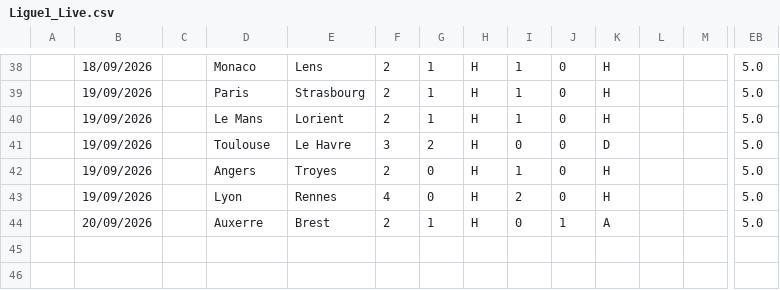
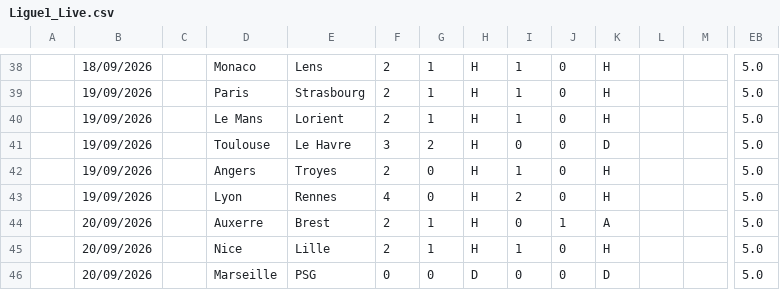
Before and after one commit to iFelice/SoccerMath2.0, a CSV file: SoccerMath/database/Ligue1_Live.csv, drawn as a sheet; only a part is shown, gaps mark what is left out; rows hold the shown columns only; the diff names each change by its address in the sheet, - before the commit and + after, or states it on an @@ line.

```diff
--- a/SoccerMath/database/Ligue1_Live.csv
+++ b/SoccerMath/database/Ligue1_Live.csv
+row 45:  | 20/09/2026 |  | Nice | Lille | 2 | 1 | H | 1 | 0 | H |  |  | 5.0
+row 46:  | 20/09/2026 |  | Marseille | PSG | 0 | 0 | D | 0 | 0 | D |  |  | 5.0
```
Also changed, not shown: SoccerMath/database/Bundesliga_Live.csv, SoccerMath/database/LaLiga_Live.csv, 2 other files.
